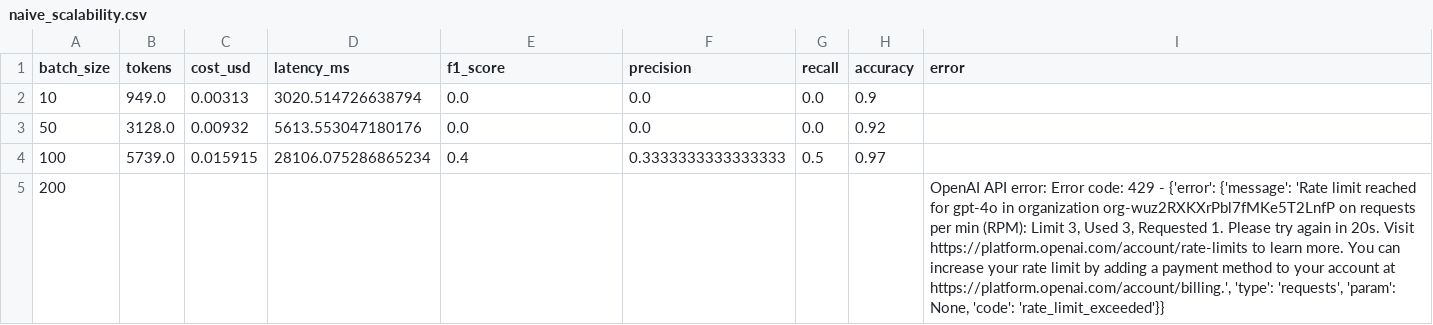
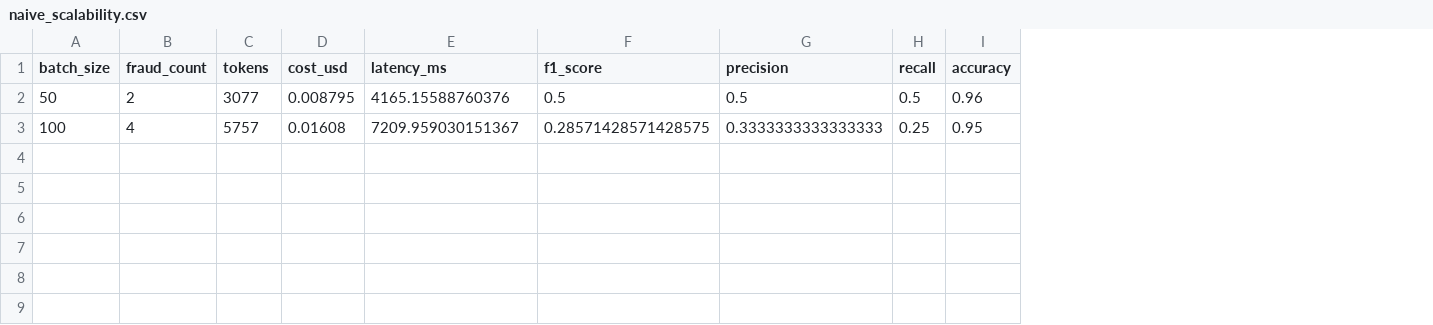
Before and after one commit to Abivarma/rlm-fraud-detection-course, a CSV file: results/metrics/naive_scalability.csv, drawn as a sheet; removed rows and columns are numbered as before the commit, all else as after; the diff names each change by its address in the sheet, - before the commit and + after, or states it on an @@ line.

```diff
--- a/results/metrics/naive_scalability.csv
+++ b/results/metrics/naive_scalability.csv
+column B (fraud_count), rows 2-3: 2 | 4
-column I (error), empty
-row 2: 10 | 949.0 | 0.00313 | 3020.514726638794 | 0.0 | 0.0 | 0.0 | 0.9
-C2 (tokens): 3128.0
+C2 (tokens): 3077
-D2 (cost_usd): 0.00932
+D2 (cost_usd): 0.008795
-E2 (latency_ms): 5613.553047180176
+E2 (latency_ms): 4165.15588760376
-F2 (f1_score): 0.0
+F2 (f1_score): 0.5
-G2 (precision): 0.0
+G2 (precision): 0.5
-H2 (recall): 0.0
+H2 (recall): 0.5
-I2 (accuracy): 0.92
+I2 (accuracy): 0.96
-C3 (tokens): 5739.0
+C3 (tokens): 5757
-D3 (cost_usd): 0.015915
+D3 (cost_usd): 0.01608
-E3 (latency_ms): 28106.075286865234
+E3 (latency_ms): 7209.959030151367
-F3 (f1_score): 0.4
+F3 (f1_score): 0.28571428571428575
-H3 (recall): 0.5
+H3 (recall): 0.25
-I3 (accuracy): 0.97
+I3 (accuracy): 0.95
-row 5: 200 |  |  |  |  |  |  |  | OpenAI API error: Error code: 429 - {'error': {'message': 'Rate limit reached for gpt-4o in organization org-wuz2RXKXrPbl7fMKe5T2LnfP on requests per min (RPM): Limit 3, Used 3, Requested 1. Please try again in 20s. Visit https://platform.openai.com/account/rate-limits to learn more. You can increase your rate limit by adding a payment method to your account at https://platform.openai.com/account/billing.', 'type': 'requests', 'param': None, 'code': 'rate_limit_exceeded'}}
```
Also changed, not shown: 3 other files.
